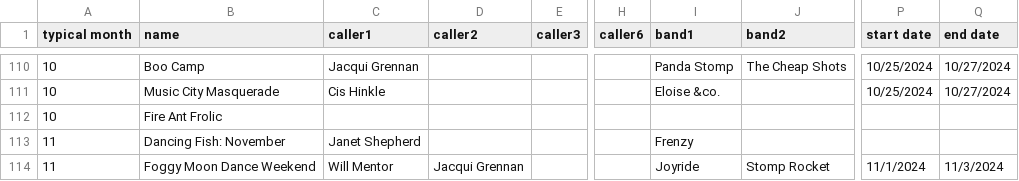
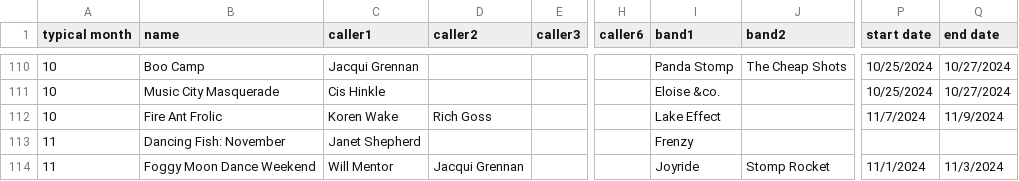
Before and after one commit to jeffkaufman/trycontra, a TSV file: events-raw-2024.tsv, drawn as a sheet; only a part is shown, gaps mark what is left out; the diff names each change by its address in the sheet, - before the commit and + after, or states it on an @@ line.

Commit message:
sync with spreadsheet

```diff
--- a/events-raw-2024.tsv
+++ b/events-raw-2024.tsv
-C112 (caller1): (empty)
+C112 (caller1): Koren Wake
-D112 (caller2): (empty)
+D112 (caller2): Rich Goss
-I112 (band1): (empty)
+I112 (band1): Lake Effect
-P112 (start date): (empty)
+P112 (start date): 11/7/2024
-Q112 (end date): (empty)
+Q112 (end date): 11/9/2024
```
Also changed, not shown: 1 other file.
